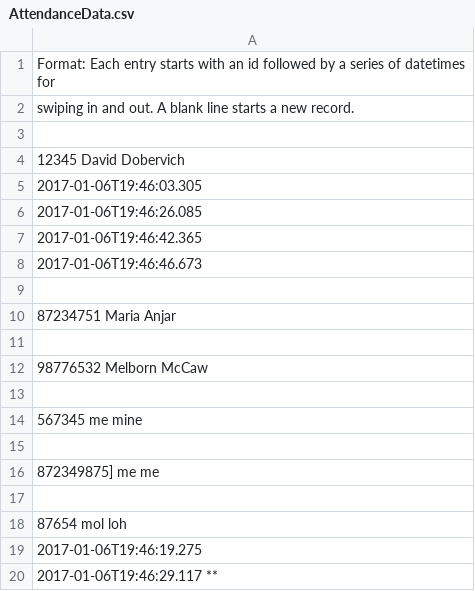
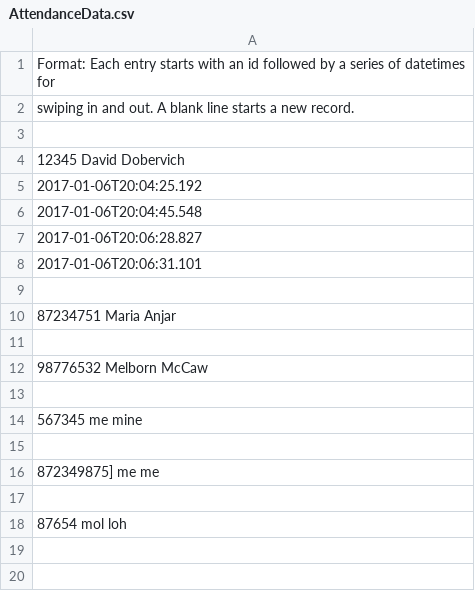
Before and after one commit to FHS-APCS-2015/KeycardData, a CSV file: 2017/AttendanceData.csv, drawn as a sheet.

```diff
--- a/2017/AttendanceData.csv
+++ b/2017/AttendanceData.csv
@@ -4,6 +4,6 @@ swiping in and out. A blank line starts a new record.
 12345 David Dobervich
-2017-01-06T19:46:03.305
-2017-01-06T19:46:26.085
-2017-01-06T19:46:42.365
-2017-01-06T19:46:46.673
+2017-01-06T20:04:25.192
+2017-01-06T20:04:45.548
+2017-01-06T20:06:28.827
+2017-01-06T20:06:31.101
 
@@ -18,3 +18 @@ swiping in and out. A blank line starts a new record.
 87654 mol loh
-2017-01-06T19:46:19.275
-2017-01-06T19:46:29.117 **
```
Also changed, not shown: 2 other files.
